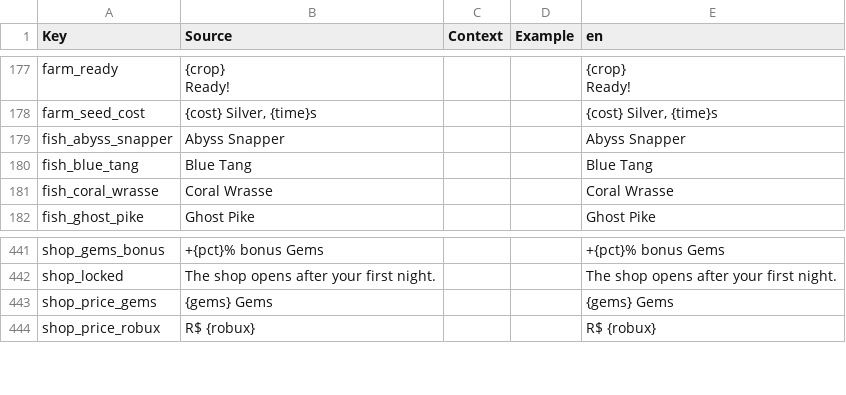
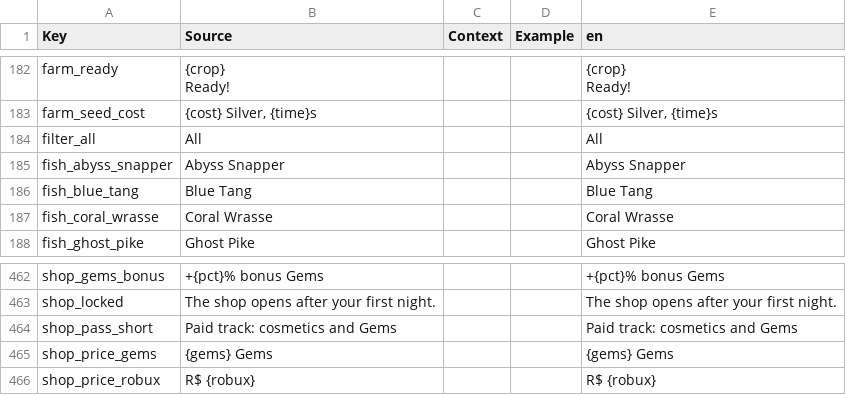
Before and after one commit to matthewblair749-png/payvr, a CSV file: tidebound/src/Localization/strings.csv, drawn as a sheet; only a part is shown, gaps mark what is left out; the diff covers the shown part only; the diff names each change by its address in the sheet, - before the commit and + after, or states it on an @@ line.

```diff
--- a/tidebound/src/Localization/strings.csv
+++ b/tidebound/src/Localization/strings.csv
+row 184: filter_all | All |  |  | All
+row 464: shop_pass_short | Paid track: cosmetics and Gems |  |  | Paid track: cosmetics and Gems
```
Also changed, not shown: 28 added rows and 2 edited cells elsewhere in this file, 22 other files.
